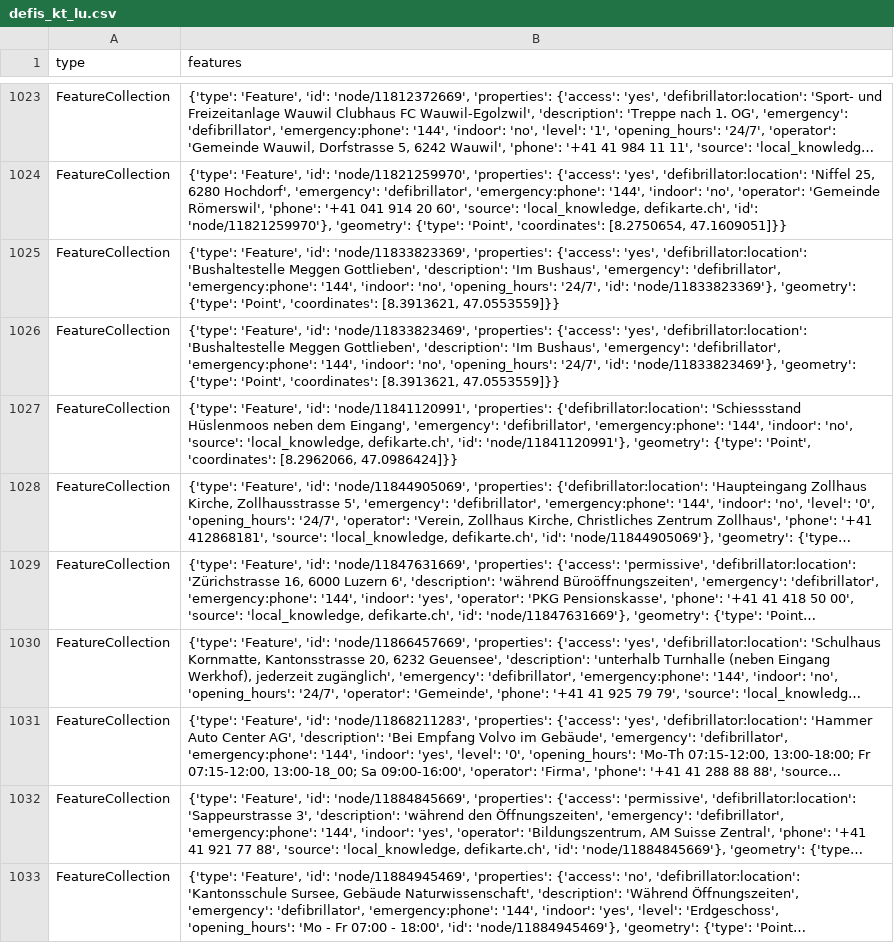
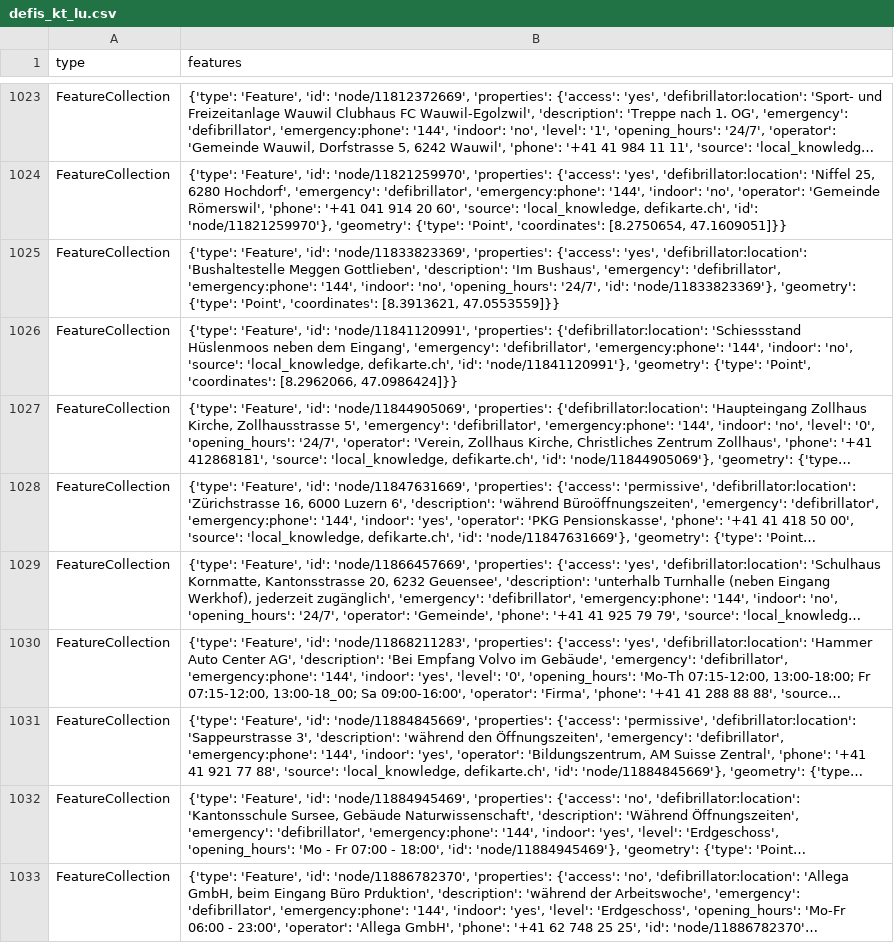
Before and after one commit to OpenBracketsCH/defi_data, a CSV file: data/csv/defis_kt_lu.csv, drawn as a sheet; only a part is shown, gaps mark what is left out; the shorter side is filled out with more unchanged rows; long unchanged cells end in ….

```diff
--- a/data/csv/defis_kt_lu.csv
+++ b/data/csv/defis_kt_lu.csv
@@ -1025,3 +1025,2 @@ FeatureCollection,"{'type': 'Feature', 'id': 'node/11821259970', 'properties': {
 FeatureCollection,"{'type': 'Feature', 'id': 'node/11833823369', 'properties': {'access': 'yes', 'defibrillator:location': 'Bushaltestelle Meggen Gottlieben', 'description': 'Im Bushaus', 'emergency': 'defibrillator', 'emergency:phone': '144', 'indoor': 'no', 'opening_hours': '24/7', 'id': 'node/11833823369'}, 'geometry': {'type': 'Point', 'coordinates': [8.3913621, 47.0553559]}}"
-FeatureCollection,"{'type': 'Feature', 'id': 'node/11833823469', 'properties': {'access': 'yes', 'defibrillator:location': 'Bushaltestelle Meggen Gottlieben', 'description': 'Im Bushaus', 'emergency': 'defibrillator', 'emergency:phone': '144', 'indoor': 'no', 'opening_hours': '24/7', 'id': 'node/11833823469'}, 'geometry': {'type': 'Point', 'coordinates': [8.3913621, 47.0553559]}}"
 FeatureCollection,"{'type': 'Feature', 'id': 'node/11841120991', 'properties': {'defibrillator:location': 'Schiessstand Hüslenmoos neben dem Eingang', 'emergency': 'defibrillator', 'emergency:phone': '144', 'indoor': 'no', 'source': 'local_knowledge, defikarte.ch', 'id': 'node/11841120991'}, 'geometry': {'type': 'Point', 'coordinates': [8.2962066, 47.0986424]}}"
```
Also changed, not shown: data/csv/defis_dispo_knzsg.csv, data/csv/defis_kt_ag.csv, 5 other files.
